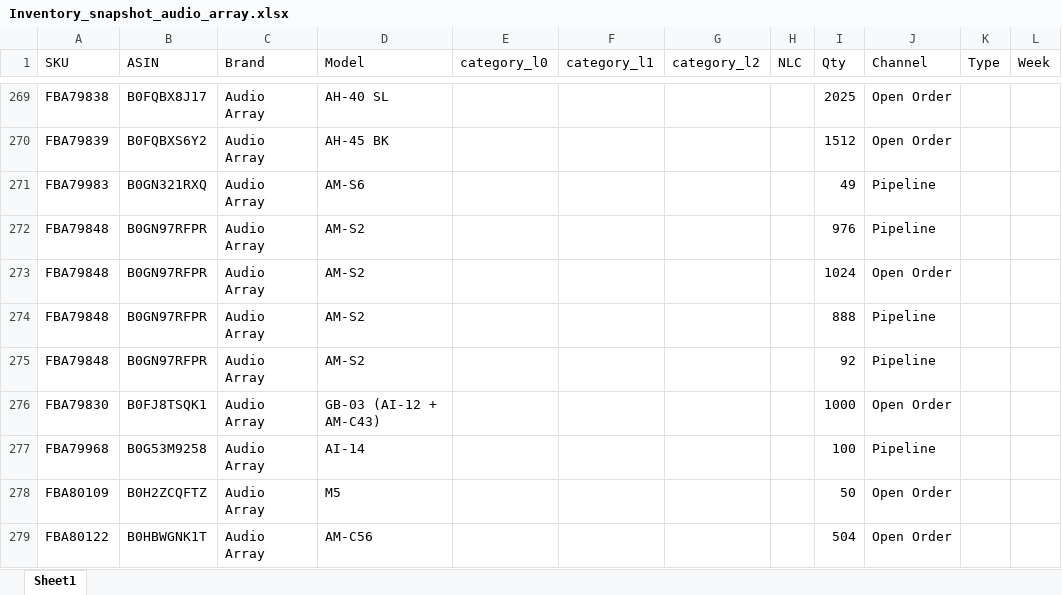
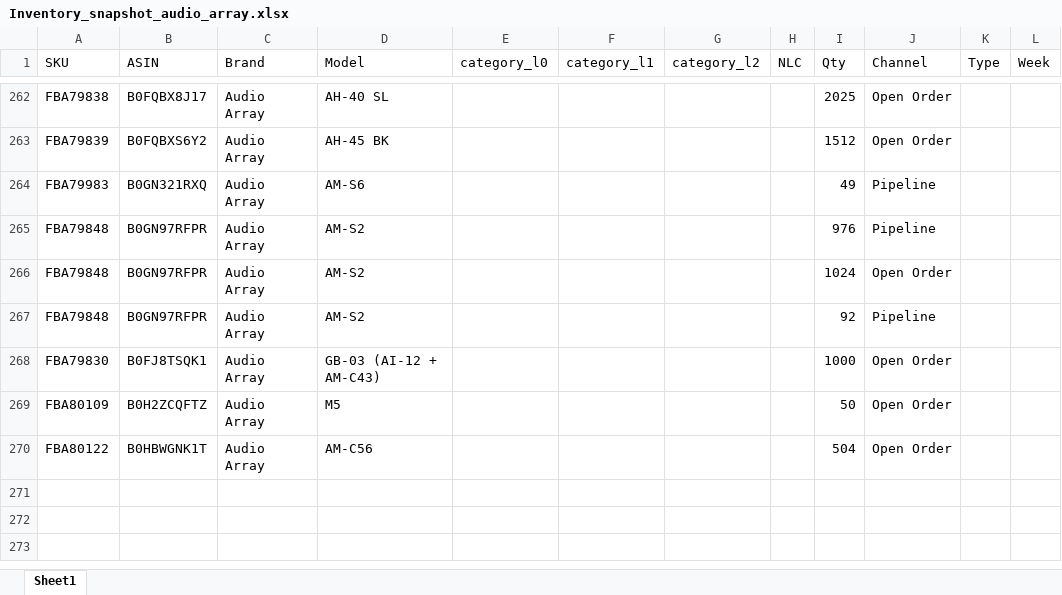
Before and after one commit to nitesh-lang/am-replenishment, an Excel workbook: data/input/Inventory_snapshot_audio_array.xlsx, sheet Sheet1, drawn as a sheet; only a part is shown, gaps mark what is left out; values as stored, in another font and other column widths than the file's, no borders; the diff covers the shown part only; the diff names each change by its address in the sheet, - before the commit and + after, or states it on an @@ line.

```diff
--- a/data/input/Inventory_snapshot_audio_array.xlsx (sheet Sheet1)
+++ b/data/input/Inventory_snapshot_audio_array.xlsx (sheet Sheet1)
-row 274: FBA79848 | B0GN97RFPR | Audio Array | AM-S2 |  |  |  |  | 888 | Pipeline
-row 277: FBA79968 | B0G53M9258 | Audio Array | AI-14 |  |  |  |  | 100 | Pipeline
```
Also changed, not shown: 7 removed rows and 1 edited cell elsewhere in this sheet, data/input/Inventory_snapshot_WM.xlsx, data/input/Inventory_snapshot_tonor.xlsx, 1 other file.
